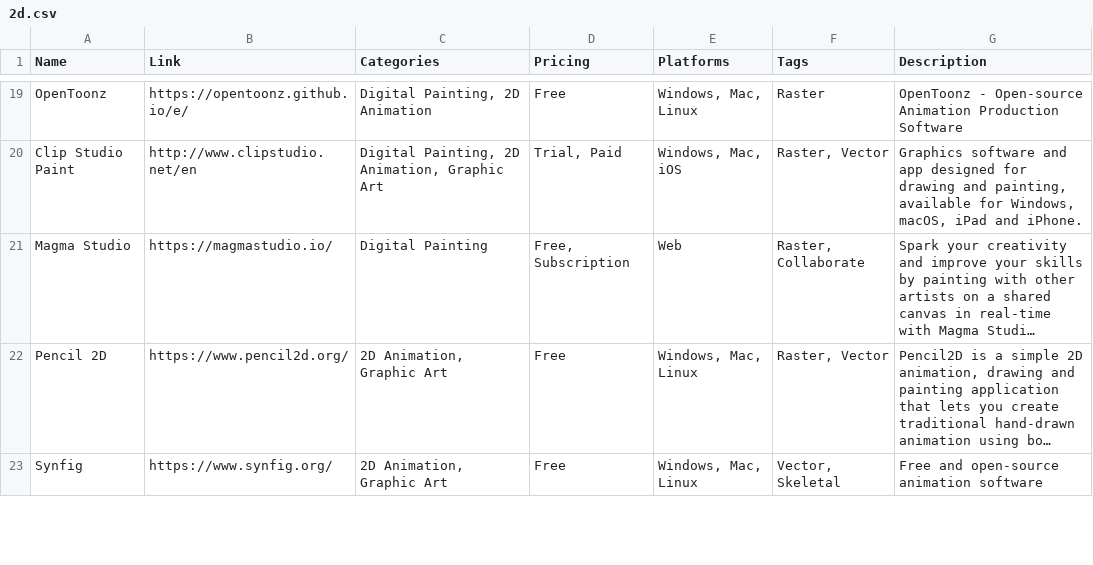
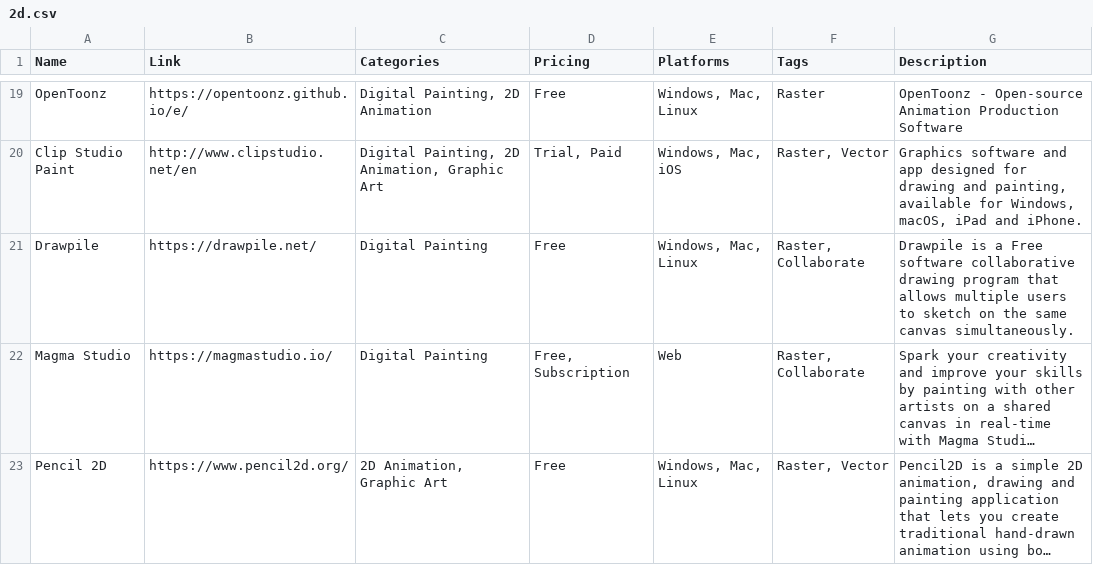
Before and after one commit to jackmelcher/gamedevelop.io-react, a CSV file: static/csv/2d.csv, drawn as a sheet; only a part is shown, gaps mark what is left out; the shorter side is filled out with more unchanged rows; long unchanged cells end in …; the diff names each change by its address in the sheet, - before the commit and + after, or states it on an @@ line.

```diff
--- a/static/csv/2d.csv
+++ b/static/csv/2d.csv
+row 21: Drawpile | https://drawpile.net/ | Digital Painting | Free | Windows, Mac, Linux | Raster, Collaborate | Drawpile is a Free software collaborative drawing program that allows multiple users to sketch on the same canvas simultaneously.
```
Also changed, not shown: 10 other files.
